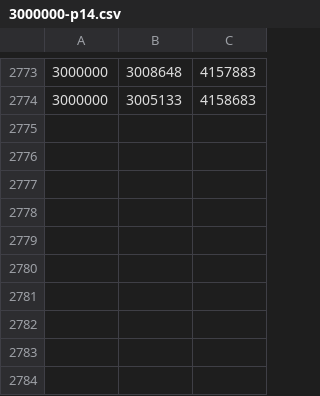
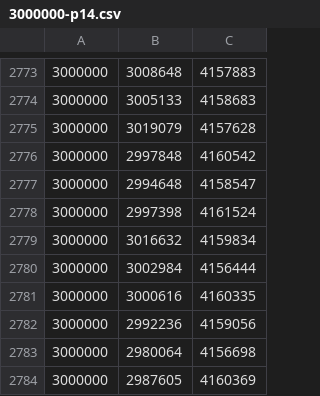
Before and after one commit to mrjgreen/HyperLogLog, a CSV file: errortest/data/hyperloglog/3000000-p14.csv, drawn as a sheet; only a part is shown, gaps mark what is left out; the diff names each change by its address in the sheet, - before the commit and + after, or states it on an @@ line.

```diff
--- a/errortest/data/hyperloglog/3000000-p14.csv
+++ b/errortest/data/hyperloglog/3000000-p14.csv
+row 2775: 3000000 | 3019079 | 4157628
+row 2776: 3000000 | 2997848 | 4160542
+row 2777: 3000000 | 2994648 | 4158547
+row 2778: 3000000 | 2997398 | 4161524
+row 2779: 3000000 | 3016632 | 4159834
+row 2780: 3000000 | 3002984 | 4156444
+row 2781: 3000000 | 3000616 | 4160335
+row 2782: 3000000 | 2992236 | 4159056
+row 2783: 3000000 | 2980064 | 4156698
+row 2784: 3000000 | 2987605 | 4160369
```
Also changed, not shown: 4 other files.
